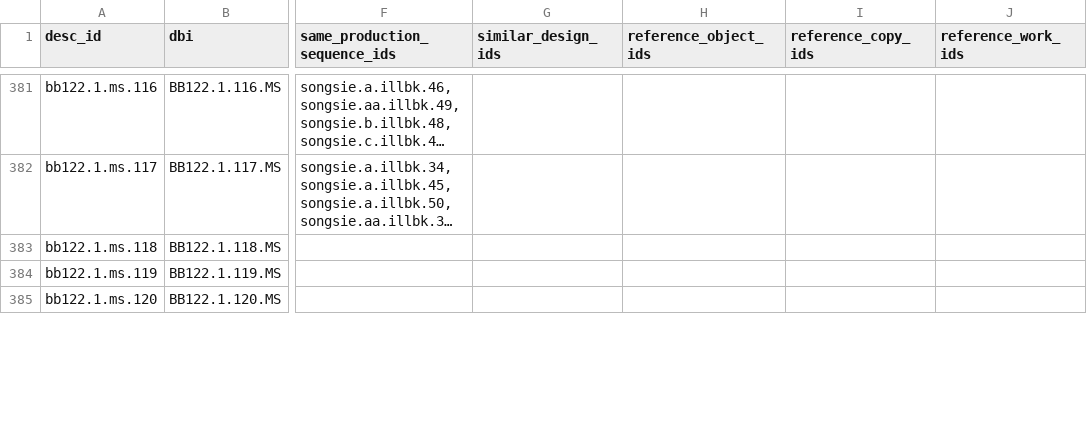
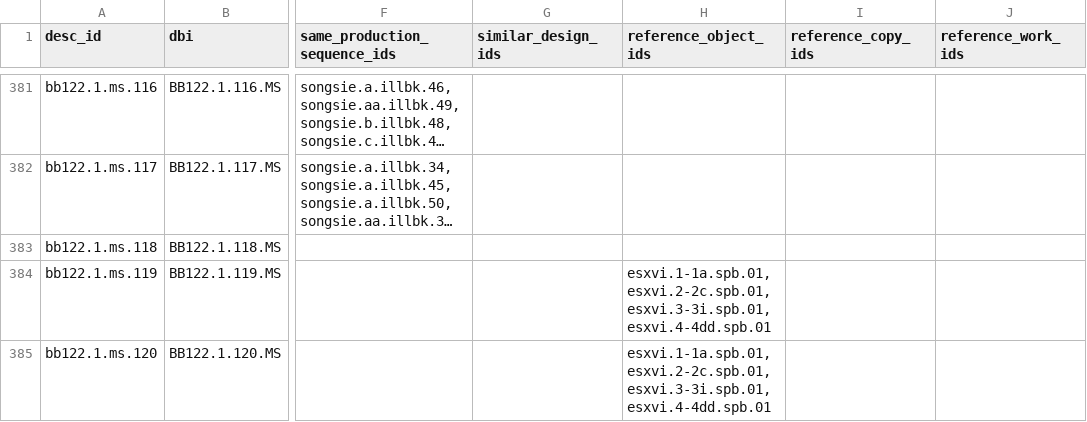
Before and after one commit to blakearchive/data, a CSV file: csv/blake-relations.csv, drawn as a sheet; only a part is shown, gaps mark what is left out; long unchanged cells end in …; the diff covers the shown part only; the diff names each change by its address in the sheet, - before the commit and + after, or states it on an @@ line.

Commit message:
added chaucer-notebook relations

```diff
--- a/csv/blake-relations.csv
+++ b/csv/blake-relations.csv
-H384:H385 (reference_object_ids): (empty)
+H384:H385 (reference_object_ids): esxvi.1-1a.spb.01,esxvi.2-2c.spb.01,esxvi.3-3i.spb.01,esxvi.4-4dd.spb.01
```
Also changed, not shown: 2 edited cells elsewhere in this file.
